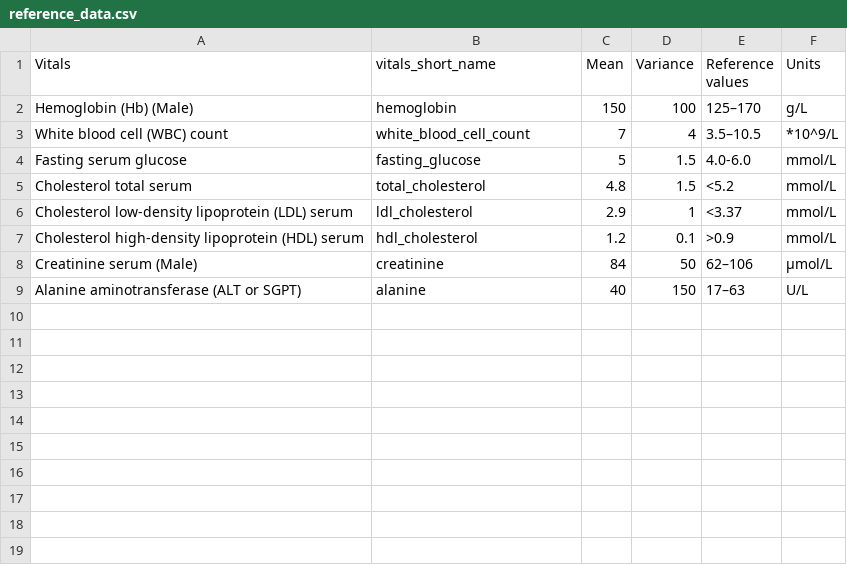
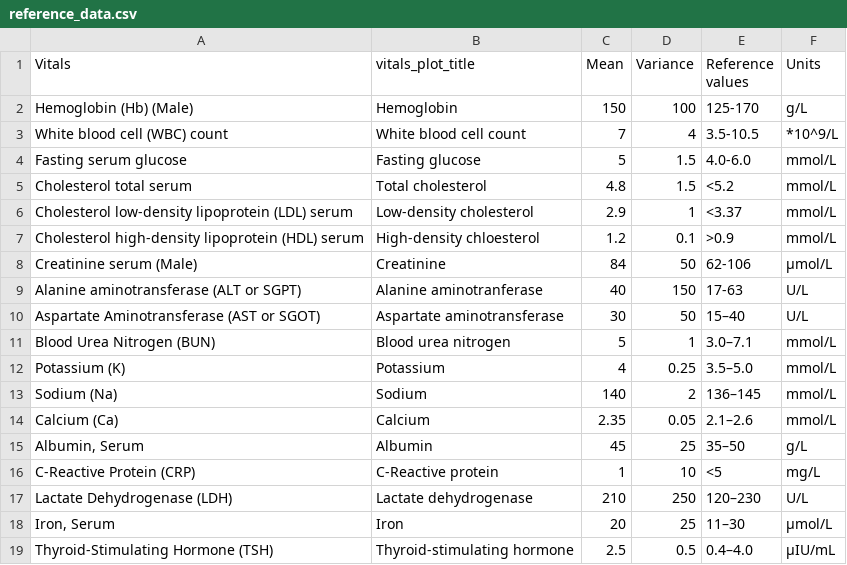
Before and after one commit to JustinBellavance/VitalsMe, a CSV file: backend/backend/uploads/reference_data.csv, drawn as a sheet.

```diff
--- a/backend/backend/uploads/reference_data.csv
+++ b/backend/backend/uploads/reference_data.csv
@@ -1,9 +1,19 @@
-Vitals,vitals_short_name,Mean,Variance,Reference values,Units
-Hemoglobin (Hb) (Male),hemoglobin,150,100,125–170,g/L
-White blood cell (WBC) count,white_blood_cell_count,7,4,3.5–10.5,*10^9/L
-Fasting serum glucose,fasting_glucose,5,1.5,4.0-6.0,mmol/L
-Cholesterol total serum,total_cholesterol,4.8,1.5,<5.2,mmol/L
-Cholesterol low-density lipoprotein (LDL) serum,ldl_cholesterol,2.9,1,<3.37,mmol/L
-Cholesterol high-density lipoprotein (HDL) serum,hdl_cholesterol,1.2,0.1,>0.9,mmol/L
-Creatinine serum (Male),creatinine,84,50,62–106,µmol/L
-Alanine aminotransferase (ALT or SGPT),alanine,40,150,17–63,U/L
+Vitals,vitals_plot_title,Mean,Variance,Reference values,Units
+Hemoglobin (Hb) (Male),Hemoglobin,150,100,125-170,g/L
+White blood cell (WBC) count,White blood cell count,7,4,3.5-10.5,*10^9/L
+Fasting serum glucose,Fasting glucose ,5,1.5,4.0-6.0,mmol/L
+Cholesterol total serum,Total cholesterol,4.8,1.5,<5.2,mmol/L
+Cholesterol low-density lipoprotein (LDL) serum,Low-density cholesterol,2.9,1,<3.37,mmol/L
+Cholesterol high-density lipoprotein (HDL) serum,High-density chloesterol,1.2,0.1,>0.9,mmol/L
+Creatinine serum (Male),Creatinine ,84,50,62-106,µmol/L
+Alanine aminotransferase (ALT or SGPT),Alanine aminotranferase ,40,150,17-63,U/L
+Aspartate Aminotransferase (AST or SGOT),Aspartate aminotransferase,30,50,15–40,U/L
+Blood Urea Nitrogen (BUN),Blood urea nitrogen,5,1,3.0–7.1,mmol/L
+Potassium (K),Potassium,4,0.25,3.5–5.0 ,mmol/L
+Sodium (Na),Sodium,140,2,136–145 ,mmol/L
+Calcium (Ca),Calcium,2.35,0.05,2.1–2.6 ,mmol/L
+"Albumin, Serum",Albumin,45,25,35–50,g/L
+C-Reactive Protein (CRP),C-Reactive protein,1,10,<5,mg/L
+Lactate Dehydrogenase (LDH),Lactate dehydrogenase,210,250,120–230,U/L
+"Iron, Serum",Iron,20,25,11–30,µmol/L
+Thyroid-Stimulating Hormone (TSH),Thyroid-stimulating hormone,2.5,0.5,0.4–4.0 ,µIU/mL
```
Also changed, not shown: 4 other files.
